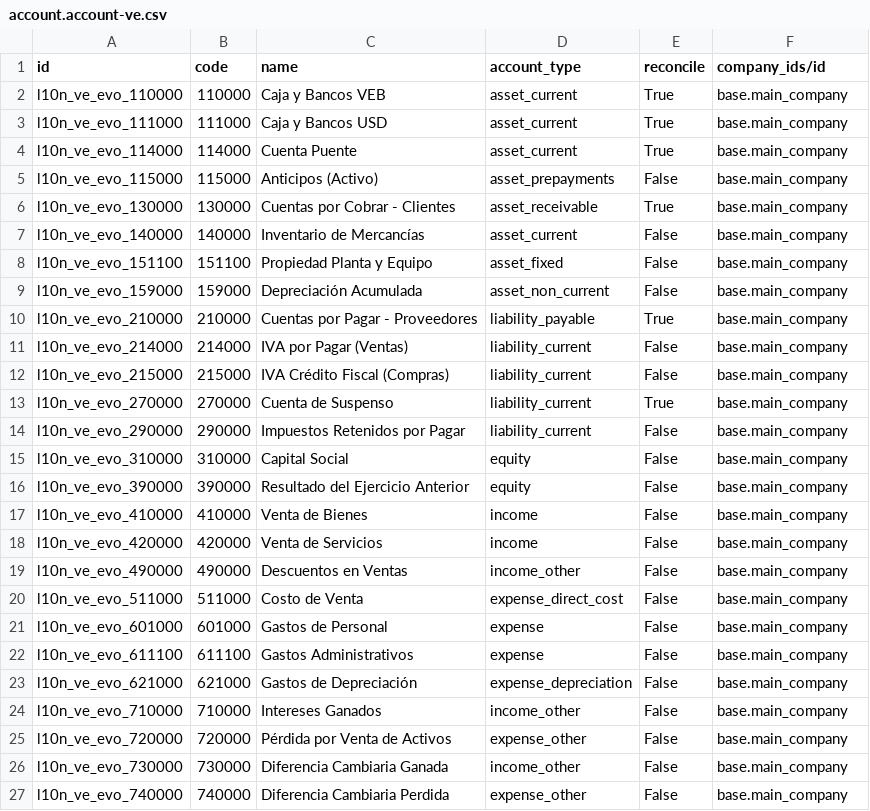
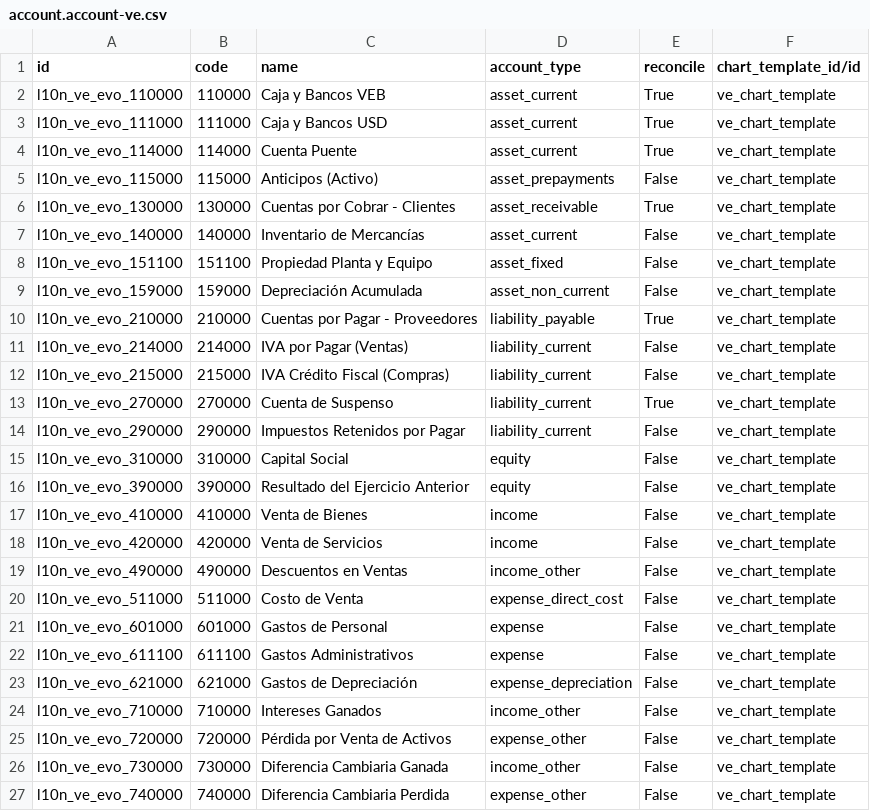
Before and after one commit to FuxionConsulting/Evolsys, a CSV file: l10n_ve_evo/data/account.account-ve.csv, drawn as a sheet.

```diff
--- a/l10n_ve_evo/data/account.account-ve.csv
+++ b/l10n_ve_evo/data/account.account-ve.csv
@@ -1,27 +1,27 @@
-id,code,name,account_type,reconcile,company_ids/id
-l10n_ve_evo_110000,110000,Caja y Bancos VEB,asset_current,True,base.main_company
-l10n_ve_evo_111000,111000,Caja y Bancos USD,asset_current,True,base.main_company
-l10n_ve_evo_114000,114000,Cuenta Puente,asset_current,True,base.main_company
-l10n_ve_evo_115000,115000,Anticipos (Activo),asset_prepayments,False,base.main_company
-l10n_ve_evo_130000,130000,Cuentas por Cobrar - Clientes,asset_receivable,True,base.main_company
-l10n_ve_evo_140000,140000,Inventario de Mercancías,asset_current,False,base.main_company
-l10n_ve_evo_151100,151100,Propiedad Planta y Equipo,asset_fixed,False,base.main_company
-l10n_ve_evo_159000,159000,Depreciación Acumulada,asset_non_current,False,base.main_company
-l10n_ve_evo_210000,210000,Cuentas por Pagar - Proveedores,liability_payable,True,base.main_company
-l10n_ve_evo_214000,214000,IVA por Pagar (Ventas),liability_current,False,base.main_company
-l10n_ve_evo_215000,215000,IVA Crédito Fiscal (Compras),liability_current,False,base.main_company
-l10n_ve_evo_270000,270000,Cuenta de Suspenso,liability_current,True,base.main_company
-l10n_ve_evo_290000,290000,Impuestos Retenidos por Pagar,liability_current,False,base.main_company
-l10n_ve_evo_310000,310000,Capital Social,equity,False,base.main_company
-l10n_ve_evo_390000,390000,Resultado del Ejercicio Anterior,equity,False,base.main_company
-l10n_ve_evo_410000,410000,Venta de Bienes,income,False,base.main_company
-l10n_ve_evo_420000,420000,Venta de Servicios,income,False,base.main_company
-l10n_ve_evo_490000,490000,Descuentos en Ventas,income_other,False,base.main_company
-l10n_ve_evo_511000,511000,Costo de Venta,expense_direct_cost,False,base.main_company
-l10n_ve_evo_601000,601000,Gastos de Personal,expense,False,base.main_company
-l10n_ve_evo_611100,611100,Gastos Administrativos,expense,False,base.main_company
-l10n_ve_evo_621000,621000,Gastos de Depreciación,expense_depreciation,False,base.main_company
-l10n_ve_evo_710000,710000,Intereses Ganados,income_other,False,base.main_company
-l10n_ve_evo_720000,720000,Pérdida por Venta de Activos,expense_other,False,base.main_company
-l10n_ve_evo_730000,730000,Diferencia Cambiaria Ganada,income_other,False,base.main_company
-l10n_ve_evo_740000,740000,Diferencia Cambiaria Perdida,expense_other,False,base.main_company
+id,code,name,account_type,reconcile,chart_template_id/id
+l10n_ve_evo_110000,110000,Caja y Bancos VEB,asset_current,True,ve_chart_template
+l10n_ve_evo_111000,111000,Caja y Bancos USD,asset_current,True,ve_chart_template
+l10n_ve_evo_114000,114000,Cuenta Puente,asset_current,True,ve_chart_template
+l10n_ve_evo_115000,115000,Anticipos (Activo),asset_prepayments,False,ve_chart_template
+l10n_ve_evo_130000,130000,Cuentas por Cobrar - Clientes,asset_receivable,True,ve_chart_template
+l10n_ve_evo_140000,140000,Inventario de Mercancías,asset_current,False,ve_chart_template
+l10n_ve_evo_151100,151100,Propiedad Planta y Equipo,asset_fixed,False,ve_chart_template
+l10n_ve_evo_159000,159000,Depreciación Acumulada,asset_non_current,False,ve_chart_template
+l10n_ve_evo_210000,210000,Cuentas por Pagar - Proveedores,liability_payable,True,ve_chart_template
+l10n_ve_evo_214000,214000,IVA por Pagar (Ventas),liability_current,False,ve_chart_template
+l10n_ve_evo_215000,215000,IVA Crédito Fiscal (Compras),liability_current,False,ve_chart_template
+l10n_ve_evo_270000,270000,Cuenta de Suspenso,liability_current,True,ve_chart_template
+l10n_ve_evo_290000,290000,Impuestos Retenidos por Pagar,liability_current,False,ve_chart_template
+l10n_ve_evo_310000,310000,Capital Social,equity,False,ve_chart_template
+l10n_ve_evo_390000,390000,Resultado del Ejercicio Anterior,equity,False,ve_chart_template
+l10n_ve_evo_410000,410000,Venta de Bienes,income,False,ve_chart_template
+l10n_ve_evo_420000,420000,Venta de Servicios,income,False,ve_chart_template
+l10n_ve_evo_490000,490000,Descuentos en Ventas,income_other,False,ve_chart_template
+l10n_ve_evo_511000,511000,Costo de Venta,expense_direct_cost,False,ve_chart_template
+l10n_ve_evo_601000,601000,Gastos de Personal,expense,False,ve_chart_template
+l10n_ve_evo_611100,611100,Gastos Administrativos,expense,False,ve_chart_template
+l10n_ve_evo_621000,621000,Gastos de Depreciación,expense_depreciation,False,ve_chart_template
+l10n_ve_evo_710000,710000,Intereses Ganados,income_other,False,ve_chart_template
+l10n_ve_evo_720000,720000,Pérdida por Venta de Activos,expense_other,False,ve_chart_template
+l10n_ve_evo_730000,730000,Diferencia Cambiaria Ganada,income_other,False,ve_chart_template
+l10n_ve_evo_740000,740000,Diferencia Cambiaria Perdida,expense_other,False,ve_chart_template
```
Also changed, not shown: 4 other files.
